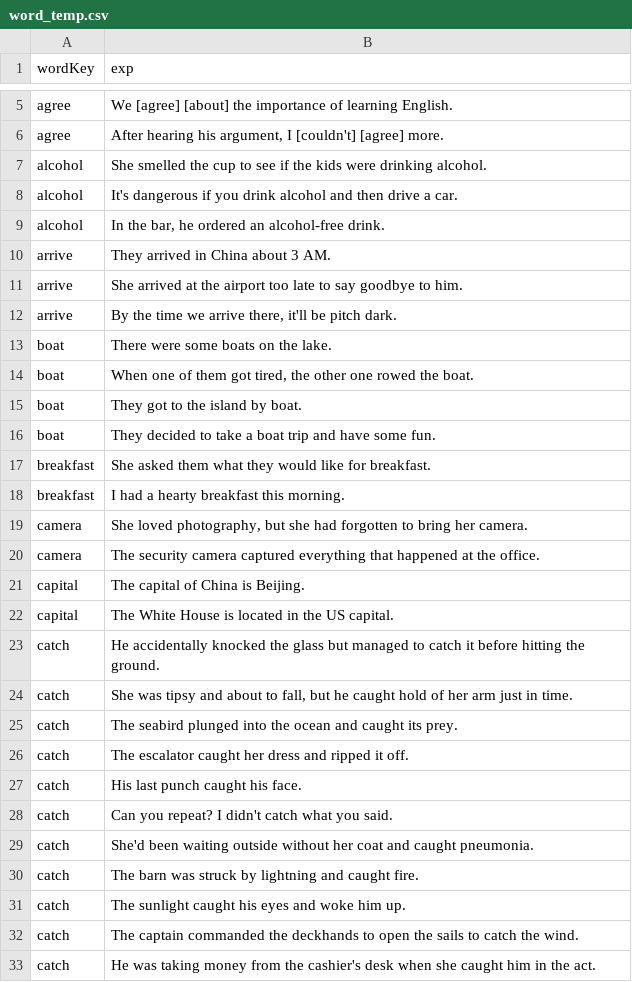
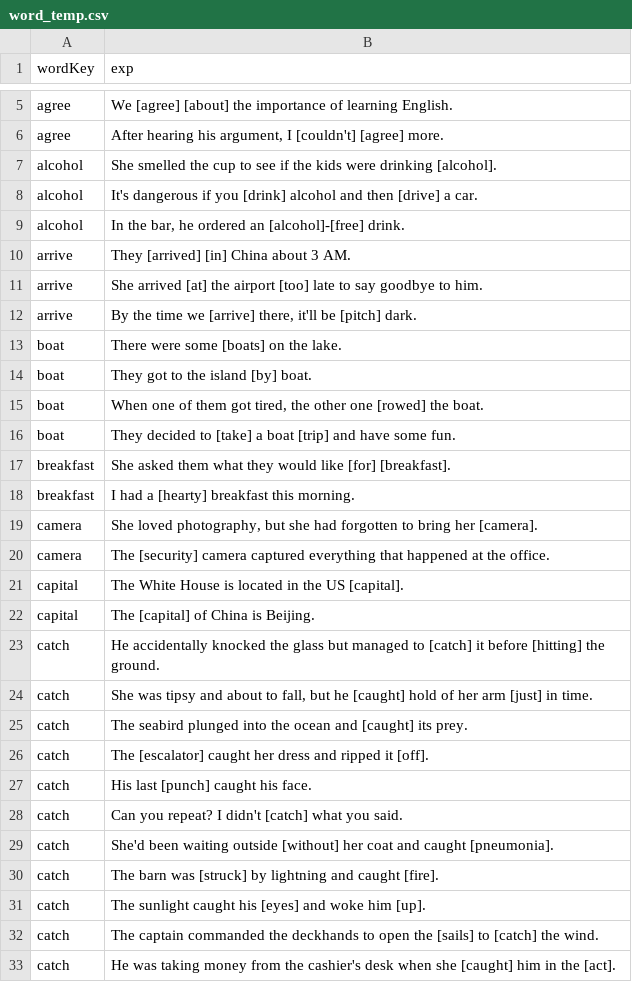
Before and after one commit to aminilo/vocabzilla, a CSV file: src/abc/word_temp.csv, drawn as a sheet; only a part is shown, gaps mark what is left out; the diff covers the shown part only.

```diff
--- a/src/abc/word_temp.csv
+++ b/src/abc/word_temp.csv
@@ -6,28 +6,28 @@ wordKey,exp
 "agree","After hearing his argument, I [couldn't] [agree] more."
-"alcohol","She smelled the cup to see if the kids were drinking alcohol."
-"alcohol","It's dangerous if you drink alcohol and then drive a car."
-"alcohol","In the bar, he ordered an alcohol-free drink."
-"arrive","They arrived in China about 3 AM."
-"arrive","She arrived at the airport too late to say goodbye to him."
-"arrive","By the time we arrive there, it'll be pitch dark."
-"boat","There were some boats on the lake."
-"boat","When one of them got tired, the other one rowed the boat."
-"boat","They got to the island by boat."
-"boat","They decided to take a boat trip and have some fun."
-"breakfast","She asked them what they would like for breakfast."
-"breakfast","I had a hearty breakfast this morning."
-"camera","She loved photography, but she had forgotten to bring her camera."
-"camera","The security camera captured everything that happened at the office."
-"capital","The capital of China is Beijing."
-"capital","The White House is located in the US capital."
-"catch","He accidentally knocked the glass but managed to catch it before hitting the ground."
-"catch","She was tipsy and about to fall, but he caught hold of her arm just in time."
-"catch","The seabird plunged into the ocean and caught its prey."
-"catch","The escalator caught her dress and ripped it off."
-"catch","His last punch caught his face."
-"catch","Can you repeat? I didn't catch what you said."
-"catch","She'd been waiting outside without her coat and caught pneumonia."
-"catch","The barn was struck by lightning and caught fire."
-"catch","The sunlight caught his eyes and woke him up."
-"catch","The captain commanded the deckhands to open the sails to catch the wind."
-"catch","He was taking money from the cashier's desk when she caught him in the act."
+"alcohol","She smelled the cup to see if the kids were drinking [alcohol]."
+"alcohol","It's dangerous if you [drink] alcohol and then [drive] a car."
+"alcohol","In the bar, he ordered an [alcohol]-[free] drink."
+"arrive","They [arrived] [in] China about 3 AM."
+"arrive","She arrived [at] the airport [too] late to say goodbye to him."
+"arrive","By the time we [arrive] there, it'll be [pitch] dark."
+"boat","There were some [boats] on the lake."
+"boat","They got to the island [by] boat."
+"boat","When one of them got tired, the other one [rowed] the boat."
+"boat","They decided to [take] a boat [trip] and have some fun."
+"breakfast","She asked them what they would like [for] [breakfast]."
+"breakfast","I had a [hearty] breakfast this morning."
+"camera","She loved photography, but she had forgotten to bring her [camera]."
+"camera","The [security] camera captured everything that happened at the office."
+"capital","The White House is located in the US [capital]."
+"capital","The [capital] of China is Beijing."
+"catch","He accidentally knocked the glass but managed to [catch] it before [hitting] the ground."
+"catch","She was tipsy and about to fall, but he [caught] hold of her arm [just] in time."
+"catch","The seabird plunged into the ocean and [caught] its prey."
+"catch","The [escalator] caught her dress and ripped it [off]."
+"catch","His last [punch] caught his face."
+"catch","Can you repeat? I didn't [catch] what you said."
+"catch","She'd been waiting outside [without] her coat and caught [pneumonia]."
+"catch","The barn was [struck] by lightning and caught [fire]."
+"catch","The sunlight caught his [eyes] and woke him [up]."
+"catch","The captain commanded the deckhands to open the [sails] to [catch] the wind."
+"catch","He was taking money from the cashier's desk when she [caught] him in the [act]."
```
Also changed, not shown: 109 edited cells elsewhere in this file, 17 other files.
